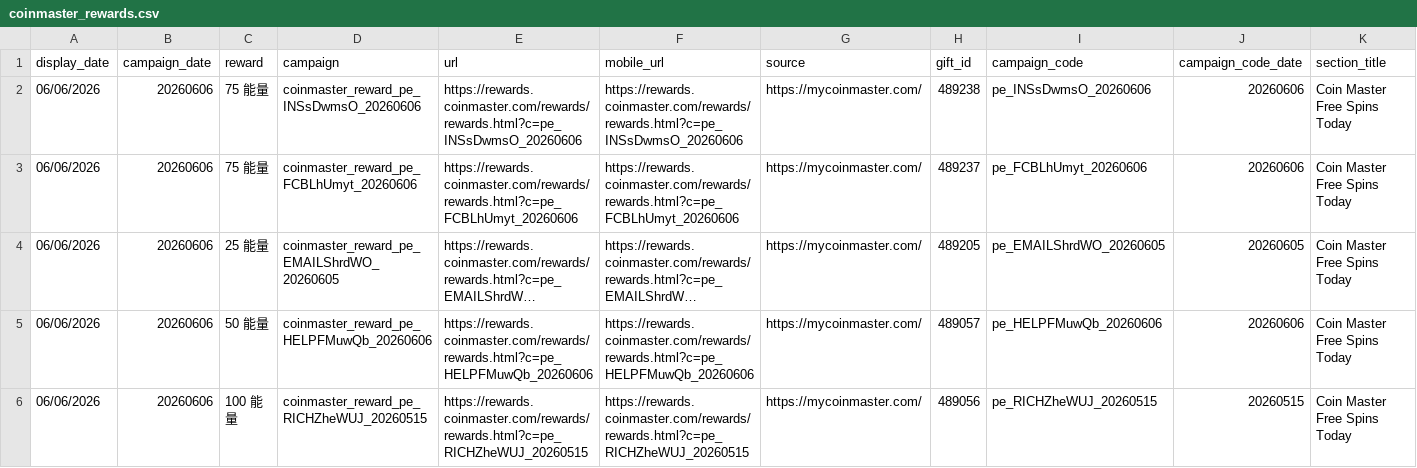
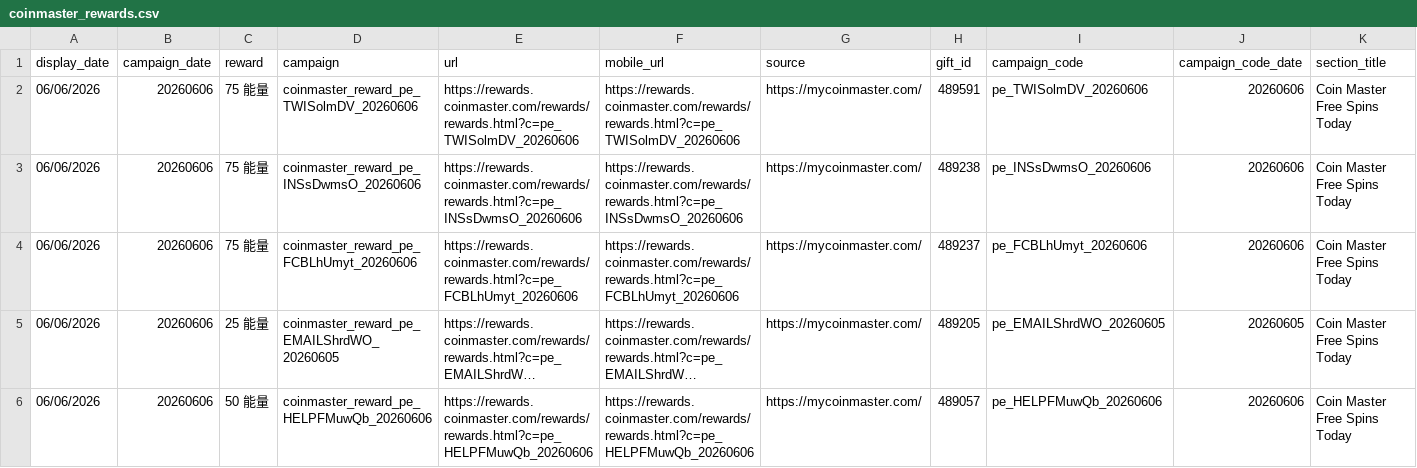
Before and after one commit to Der46/coin_fetch, a CSV file: output/coinmaster_rewards.csv, drawn as a sheet; only a part is shown; the shorter side is filled out with more unchanged rows; long unchanged cells end in …; rows hold the shown columns only; the diff names each change by its address in the sheet, - before the commit and + after, or states it on an @@ line.

```diff
--- a/output/coinmaster_rewards.csv
+++ b/output/coinmaster_rewards.csv
+row 2: 06/06/2026 | 20260606 | 75 能量 | coinmaster_reward_pe_TWISolmDV_20260606 | https://rewards.coinmaster.com/rewards/rewards.html?c=pe_TWISolmDV_20260606 | https://rewards.coinmaster.com/rewards/rewards.html?c=pe_TWISolmDV_20260606 | https://mycoinmaster.com/ | 489591 | pe_TWISolmDV_20260606 | 20260606 | Coin Master Free Spins Today
```
Also changed, not shown: 4 other files.
